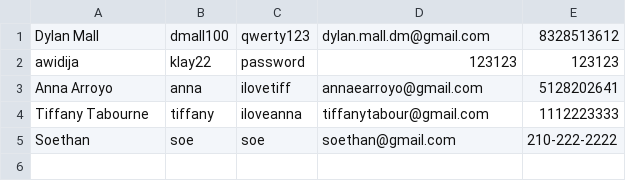
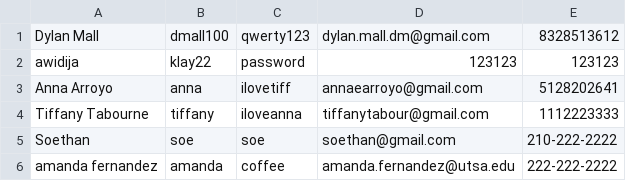
Before and after one commit to UTSA-CS-3443/Room-Buddy, a CSV file: RoomieBuddy/data/loginUPDATED.csv, drawn as a sheet.

```diff
--- a/RoomieBuddy/data/loginUPDATED.csv
+++ b/RoomieBuddy/data/loginUPDATED.csv
@@ -5 +5,2 @@ Tiffany Tabourne,tiffany,iloveanna,tiffanytabour@gmail.com,1112223333
 Soethan,soe,soe,soethan@gmail.com,210-222-2222
+amanda fernandez,amanda,coffee,amanda.fernandez@utsa.edu,222-222-2222
```
Also changed, not shown: 3 other files.
